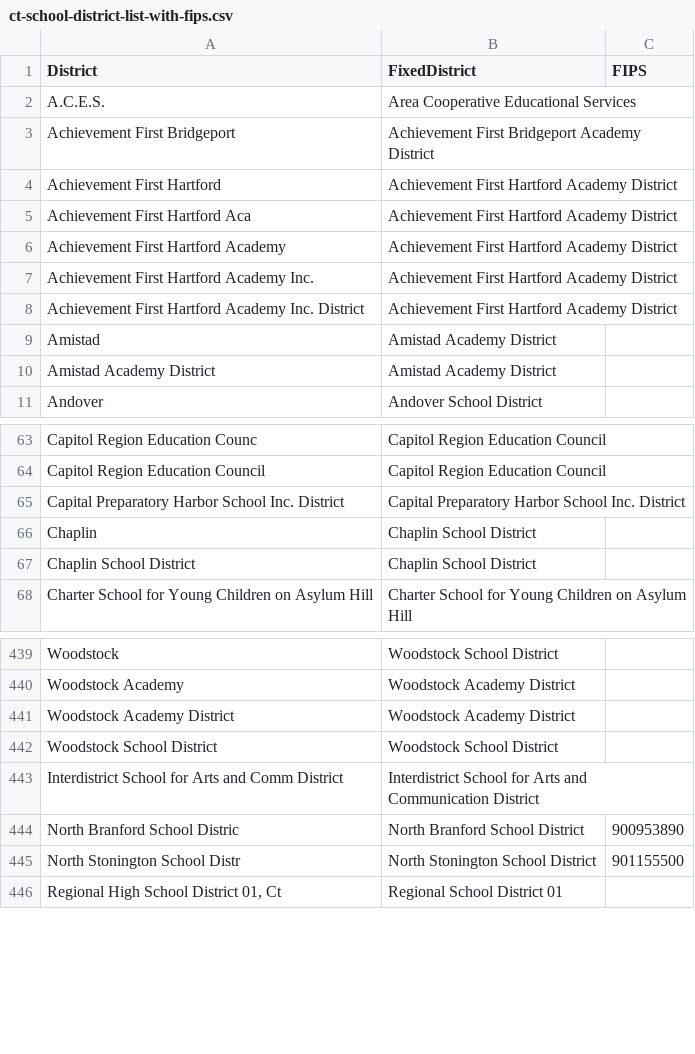
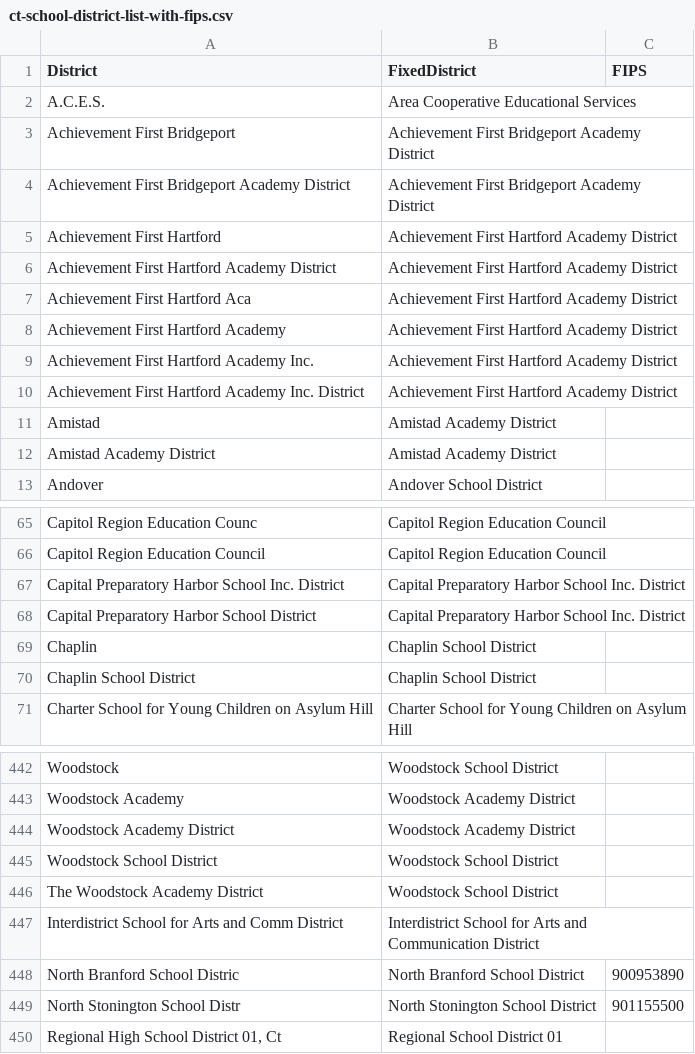
Before and after one commit to CT-Data-Collaborative/ct-school-district-list, a CSV file: ct-school-district-list-with-fips.csv, drawn as a sheet; only a part is shown, gaps mark what is left out; the diff names each change by its address in the sheet, - before the commit and + after, or states it on an @@ line.

Commit message:
Add 2018-19 and 19-20 district spellings from EdSight

```diff
--- a/ct-school-district-list-with-fips.csv
+++ b/ct-school-district-list-with-fips.csv
+row 4: Achievement First Bridgeport Academy District | Achievement First Bridgeport Academy District
+row 6: Achievement First Hartford Academy District | Achievement First Hartford Academy District
+row 68: Capital Preparatory Harbor School District | Capital Preparatory Harbor School Inc. District
+row 446: The Woodstock Academy District | Woodstock School District
```
